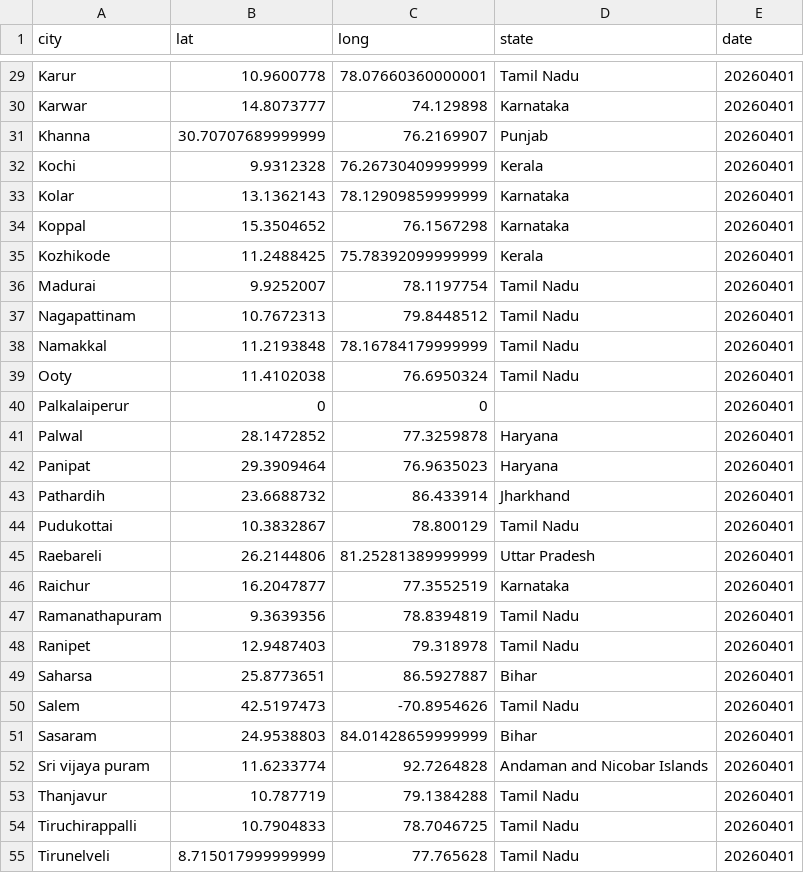
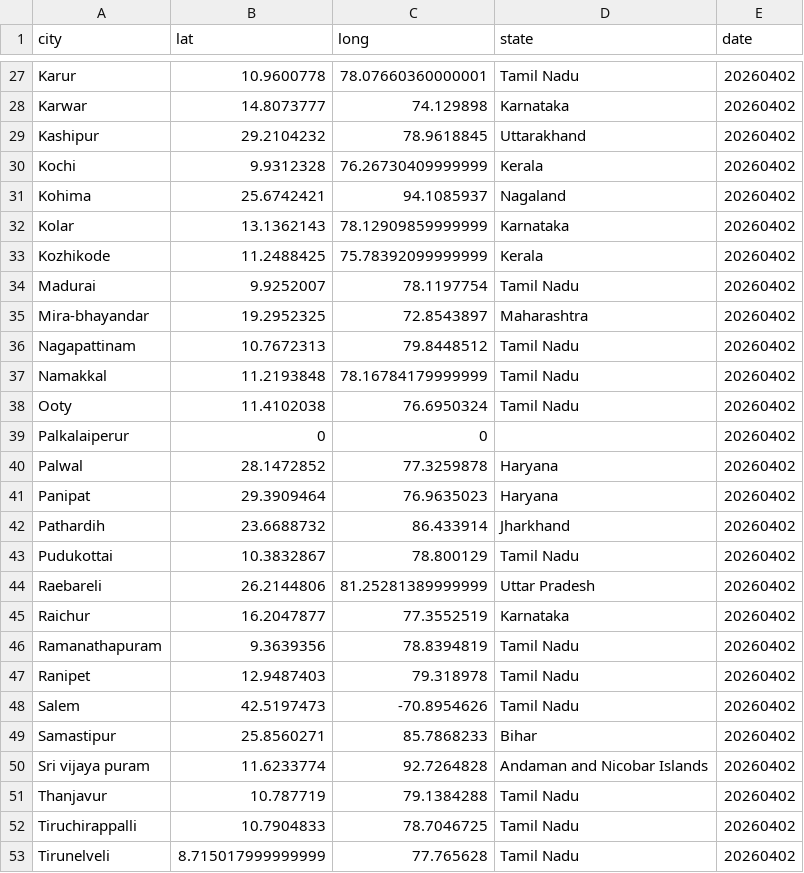
Before and after one commit to ShalakaS/autoupdating, a CSV file: no_data_cities.csv, drawn as a sheet; only a part is shown, gaps mark what is left out; removed rows and columns are numbered as before the commit, all else as after; the diff covers the shown part only; the diff names each change by its address in the sheet, - before the commit and + after, or states it on an @@ line.

```diff
--- a/no_data_cities.csv
+++ b/no_data_cities.csv
-E27:E28 (date): 20260401
+E27:E28 (date): 20260402
-row 31: Khanna | 30.70707689999999 | 76.2169907 | Punjab | 20260401
+row 29: Kashipur | 29.2104232 | 78.9618845 | Uttarakhand | 20260402
-E30 (date): 20260401
+E30 (date): 20260402
+row 31: Kohima | 25.6742421 | 94.1085937 | Nagaland | 20260402
-E32 (date): 20260401
+E32 (date): 20260402
-row 34: Koppal | 15.3504652 | 76.1567298 | Karnataka | 20260401
-E33:E34 (date): 20260401
+E33:E34 (date): 20260402
+row 35: Mira-bhayandar | 19.2952325 | 72.8543897 | Maharashtra | 20260402
-E36:E47 (date): 20260401
+E36:E47 (date): 20260402
-row 49: Saharsa | 25.8773651 | 86.5927887 | Bihar | 20260401
-E48 (date): 20260401
+E48 (date): 20260402
-row 51: Sasaram | 24.9538803 | 84.01428659999999 | Bihar | 20260401
+row 49: Samastipur | 25.8560271 | 85.7868233 | Bihar | 20260402
-E50:E53 (date): 20260401
+E50:E53 (date): 20260402
```
Also changed, not shown: 6 added rows, 7 removed rows and 26 edited cells elsewhere in this file, 5 other files.
